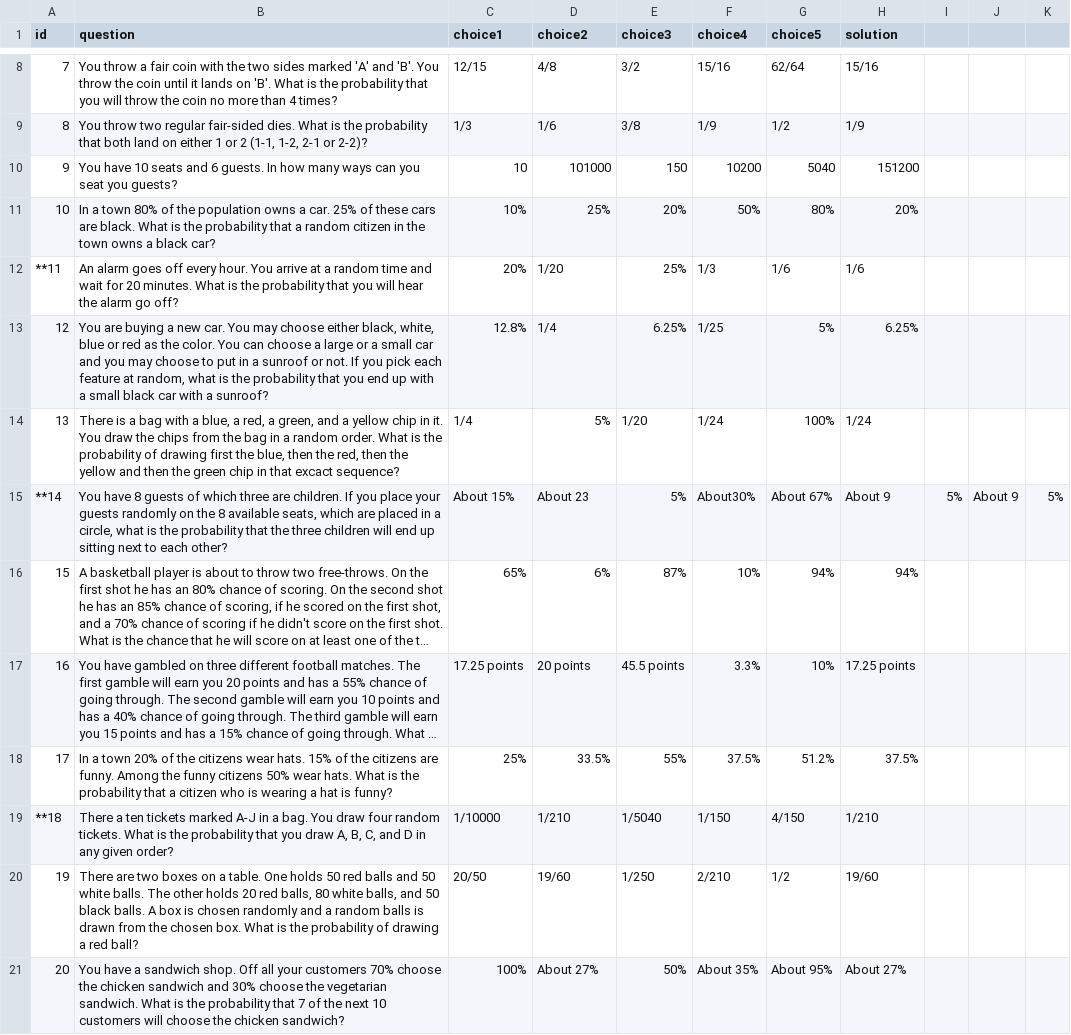
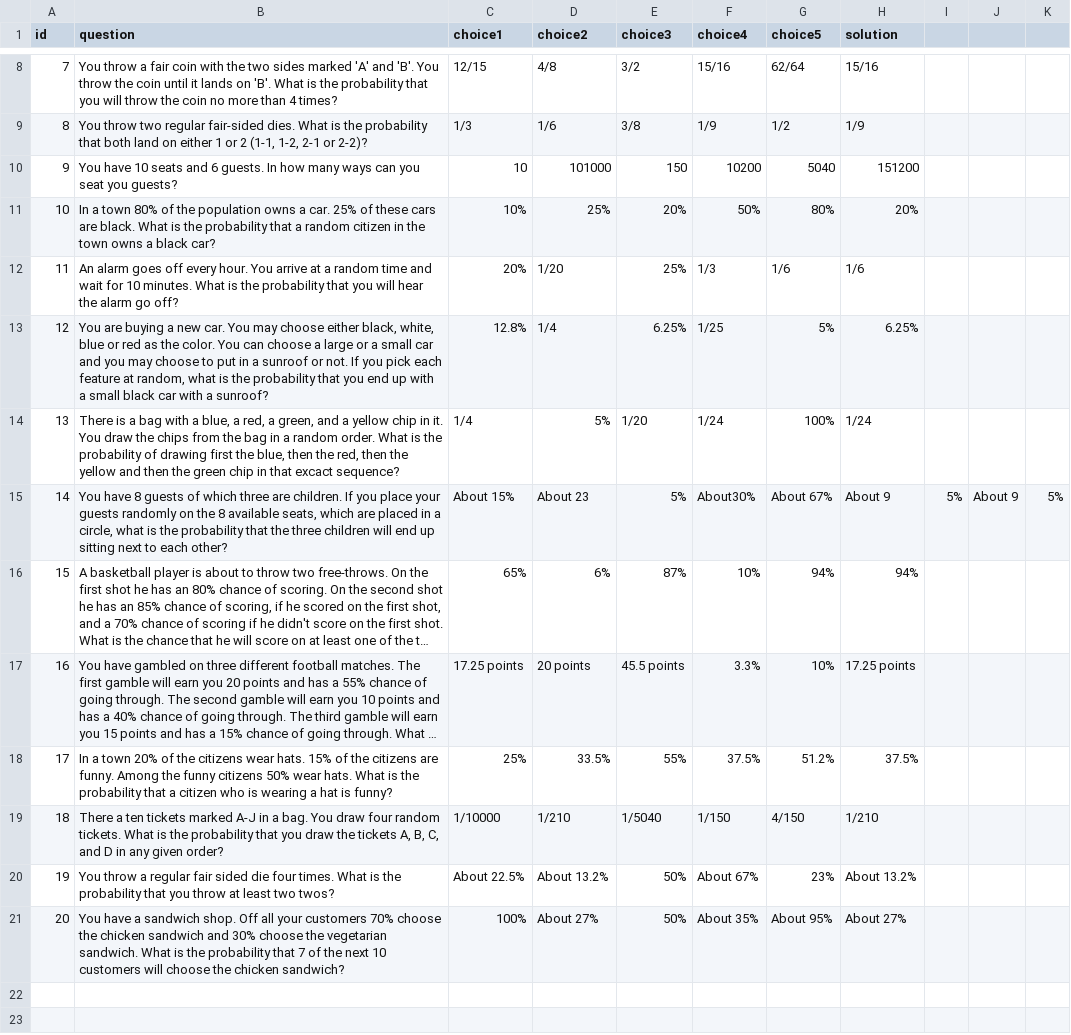
Before and after one commit to FelixDossing/oTree_host, a CSV file: lotterygame/probability_quiz.csv, drawn as a sheet; only a part is shown, gaps mark what is left out; long unchanged cells end in …; the diff names each change by its address in the sheet, - before the commit and + after, or states it on an @@ line.

Commit message:
changed quiz

```diff
--- a/lotterygame/probability_quiz.csv
+++ b/lotterygame/probability_quiz.csv
-A12 (id): **11
+A12 (id): 11
-B12 (question): …wait for 20 minutes. What…
+B12 (question): …wait for 10 minutes. What…
-A15 (id): **14
+A15 (id): 14
-A19 (id): **18
+A19 (id): 18
-B19 (question): …you draw A, B,…
+B19 (question): …you draw the tickets A, B,…
-B20 (question): There are two boxes on a table. One holds 50 red balls and 50 white balls. The other holds 20 red balls, 80 white balls, and 50 black balls. A box is chosen randomly and a random balls is drawn from the chosen box. What is the probability of drawing a red ball?
+B20 (question): You throw a regular fair sided die four times. What is the probability that you throw at least two twos?
-C20 (choice1): 20/50
+C20 (choice1): About 22.5%
-D20 (choice2): 19/60
+D20 (choice2): About 13.2%
-E20 (choice3): 1/250
+E20 (choice3): 50%
-F20 (choice4): 2/210
+F20 (choice4): About 67%
-G20 (choice5): 1/2
+G20 (choice5): 23%
-H20 (solution): 19/60
+H20 (solution): About 13.2%
```
